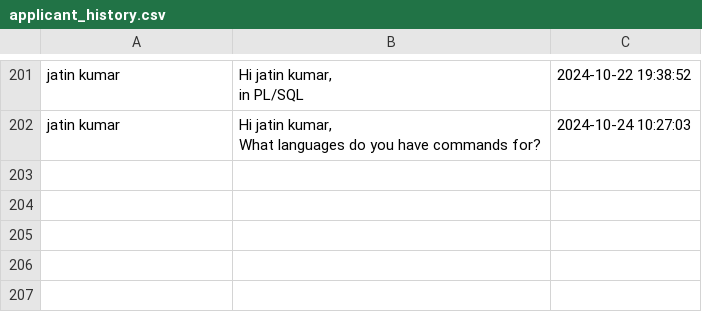
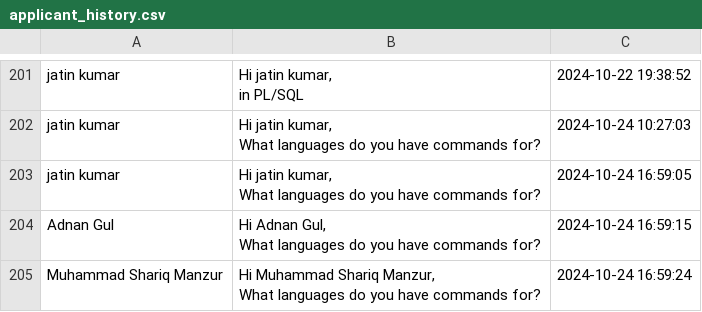
Before and after one commit to SheikhSahal/python-script-to-auto-msg-on-linkedin, a CSV file: applicant_history.csv, drawn as a sheet; only a part is shown, gaps mark what is left out; ↵ is a line break in a cell; the diff names each change by its address in the sheet, - before the commit and + after, or states it on an @@ line.

```diff
--- a/applicant_history.csv
+++ b/applicant_history.csv
+row 203: jatin kumar | Hi jatin kumar, ↵ What languages do you have commands for? | 2024-10-24 16:59:05
+row 204: Adnan Gul | Hi Adnan Gul, ↵ What languages do you have commands for? | 2024-10-24 16:59:15
+row 205: Muhammad Shariq Manzur | Hi Muhammad Shariq Manzur, ↵ What languages do you have commands for? | 2024-10-24 16:59:24
```
Also changed, not shown: 1 other file.
